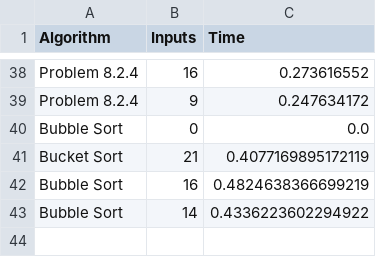
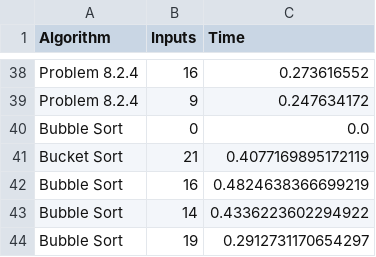
Before and after one commit to Lohit20/Algorithm-Viusalizer, a CSV file: time_data.csv, drawn as a sheet; only a part is shown, gaps mark what is left out.

Commit message:
Graphical Representation of Time Complexities

```diff
--- a/time_data.csv
+++ b/time_data.csv
@@ -43 +43,2 @@ Bubble Sort,16,0.4824638366699219
 Bubble Sort,14,0.4336223602294922
+Bubble Sort,19,0.2912731170654297
```
Also changed, not shown: 2 other files.
